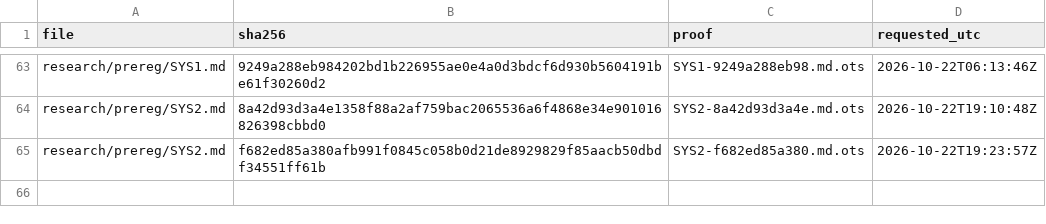
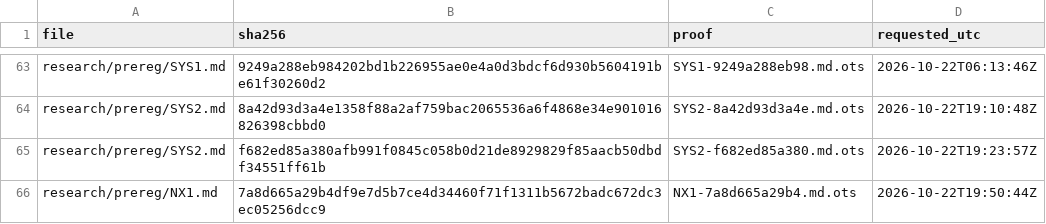
Before and after one commit to amit8f/edge-lab-public, a CSV file: timestamps/MANIFEST.csv, drawn as a sheet; only a part is shown, gaps mark what is left out; the diff names each change by its address in the sheet, - before the commit and + after, or states it on an @@ line.

```diff
--- a/timestamps/MANIFEST.csv
+++ b/timestamps/MANIFEST.csv
+row 66: research/prereg/NX1.md | 7a8d665a29b4df9e7d5b7ce4d34460f71f1311b5672badc672dc3ec05256dcc9 | NX1-7a8d665a29b4.md.ots | 2026-10-22T19:50:44Z
```
Also changed, not shown: 1 other file.
